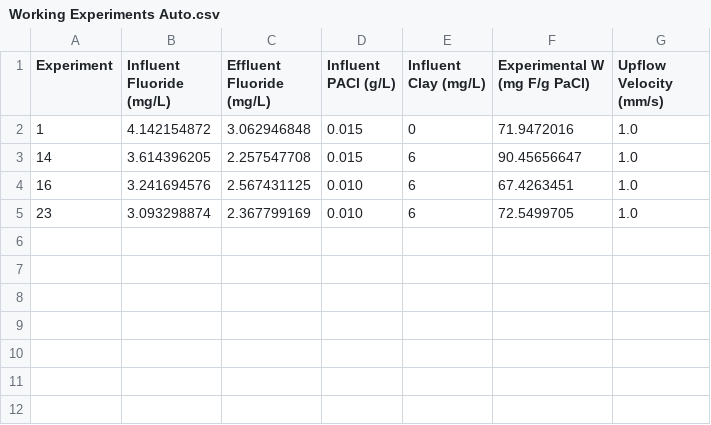
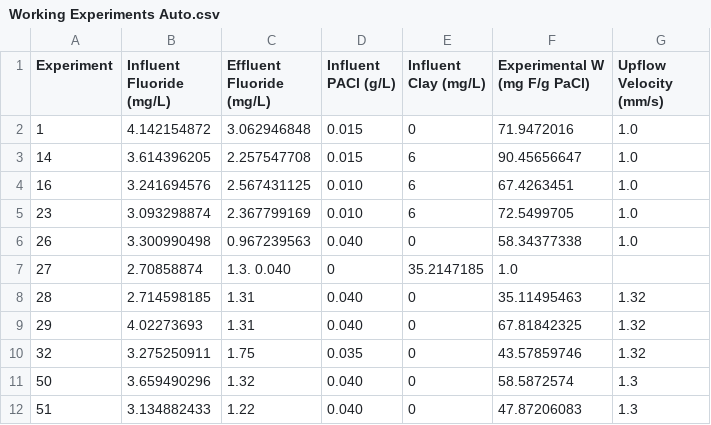
Before and after one commit to AguaClara/Fluoride-Auto, a CSV file: Summer 2019/Data and Graphs/Working Experiments Auto.csv, drawn as a sheet.

Commit message:
successful experiments

```diff
--- a/Summer 2019/Data and Graphs/Working Experiments Auto.csv
+++ b/Summer 2019/Data and Graphs/Working Experiments Auto.csv
@@ -5 +5,8 @@ Experiment, Influent Fluoride (mg/L), Effluent Fluoride (mg/L), Influent PACl (g
 23, 3.093298874, 2.367799169, 0.010, 6, 72.5499705, 1.0
+26, 3.300990498, 0.967239563, 0.040, 0, 58.34377338, 1.0
+27, 2.70858874, 1.3. 0.040, 0, 35.2147185, 1.0
+28, 2.714598185, 1.31, 0.040, 0, 35.11495463, 1.32
+29, 4.02273693, 1.31, 0.040, 0, 67.81842325, 1.32
+32, 3.275250911, 1.75, 0.035, 0, 43.57859746, 1.32
+50, 3.659490296, 1.32, 0.040, 0, 58.5872574, 1.3
+51, 3.134882433, 1.22, 0.040, 0, 47.87206083, 1.3
```
Also changed, not shown: 2 other files.
